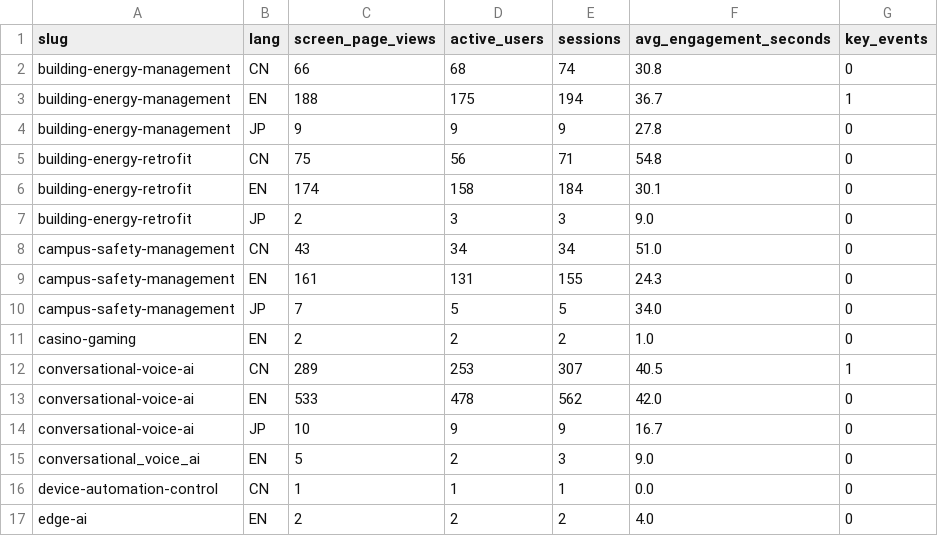
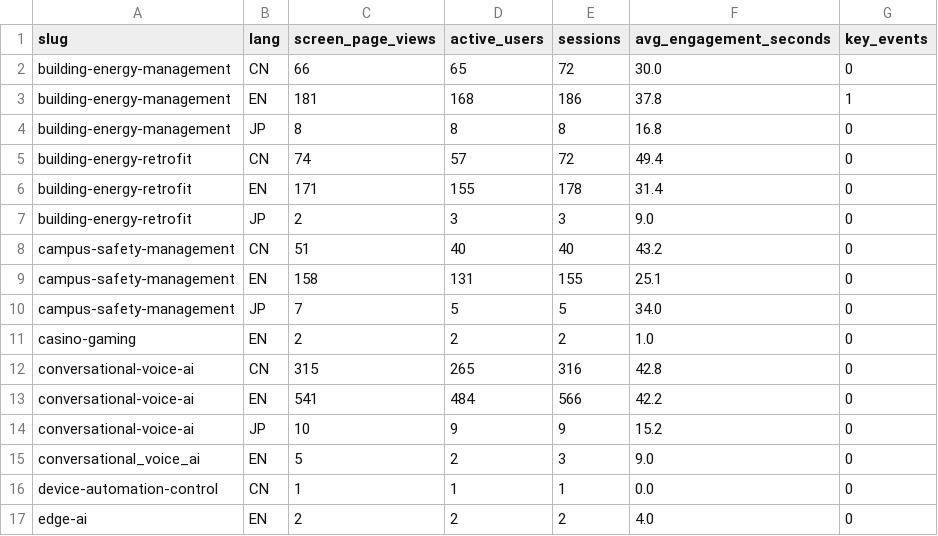
Before and after one commit to rebeccah321/ga4-feishu-dashboard, a CSV file: data/analysis/solution_summary.csv, drawn as a sheet; only a part is shown; the diff covers the shown part only.

```diff
--- a/data/analysis/solution_summary.csv
+++ b/data/analysis/solution_summary.csv
@@ -1,15 +1,15 @@
 slug,lang,screen_page_views,active_users,sessions,avg_engagement_seconds,key_events
-building-energy-management,CN,66,68,74,30.8,0
-building-energy-management,EN,188,175,194,36.7,1
-building-energy-management,JP,9,9,9,27.8,0
-building-energy-retrofit,CN,75,56,71,54.8,0
-building-energy-retrofit,EN,174,158,184,30.1,0
+building-energy-management,CN,66,65,72,30.0,0
+building-energy-management,EN,181,168,186,37.8,1
+building-energy-management,JP,8,8,8,16.8,0
+building-energy-retrofit,CN,74,57,72,49.4,0
+building-energy-retrofit,EN,171,155,178,31.4,0
 building-energy-retrofit,JP,2,3,3,9.0,0
-campus-safety-management,CN,43,34,34,51.0,0
-campus-safety-management,EN,161,131,155,24.3,0
+campus-safety-management,CN,51,40,40,43.2,0
+campus-safety-management,EN,158,131,155,25.1,0
 campus-safety-management,JP,7,5,5,34.0,0
 casino-gaming,EN,2,2,2,1.0,0
-conversational-voice-ai,CN,289,253,307,40.5,1
-conversational-voice-ai,EN,533,478,562,42.0,0
-conversational-voice-ai,JP,10,9,9,16.7,0
+conversational-voice-ai,CN,315,265,316,42.8,0
+conversational-voice-ai,EN,541,484,566,42.2,0
+conversational-voice-ai,JP,10,9,9,15.2,0
 conversational_voice_ai,EN,5,2,3,9.0,0
```
Also changed, not shown: 5 added rows, 4 removed rows and 84 edited cells elsewhere in this file, dashboard/data/weekly/detail.csv, dashboard/data/weekly/funnel.csv, 16 other files.
